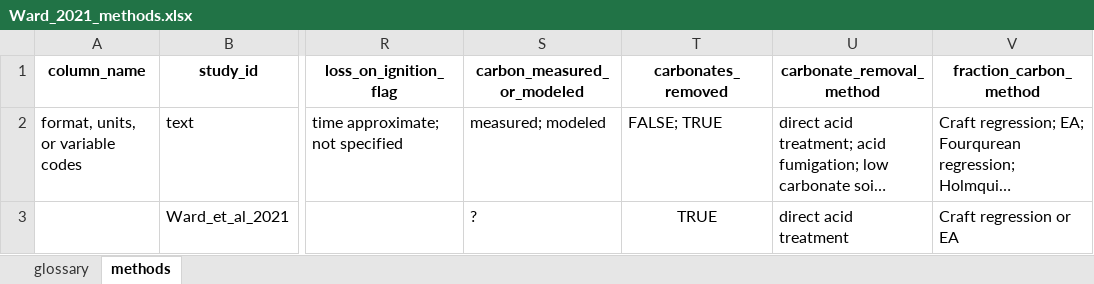
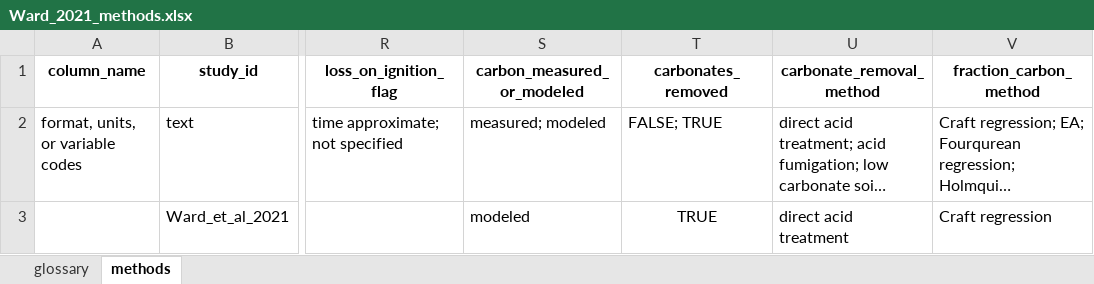
Before and after one commit to Smithsonian/CCN-Data-Library, an Excel workbook: data/primary_studies/Ward_2021/intermediate/Ward_2021_methods.xlsx, sheet methods, drawn as a sheet; only a part is shown, gaps mark what is left out; long unchanged cells end in …; values as stored, in another font and other column widths than the file's, no borders; the diff names each change by its address in the sheet, - before the commit and + after, or states it on an @@ line.

Commit message:
create new html style database guidance and update Ward 2021 methods

```diff
--- a/data/primary_studies/Ward_2021/intermediate/Ward_2021_methods.xlsx (sheet methods)
+++ b/data/primary_studies/Ward_2021/intermediate/Ward_2021_methods.xlsx (sheet methods)
-S3 (carbon_measured_or_modeled): ?
+S3 (carbon_measured_or_modeled): modeled
-V3 (fraction_carbon_method): Craft regression or EA
+V3 (fraction_carbon_method): Craft regression
```
Also changed, not shown: 3 other files.
